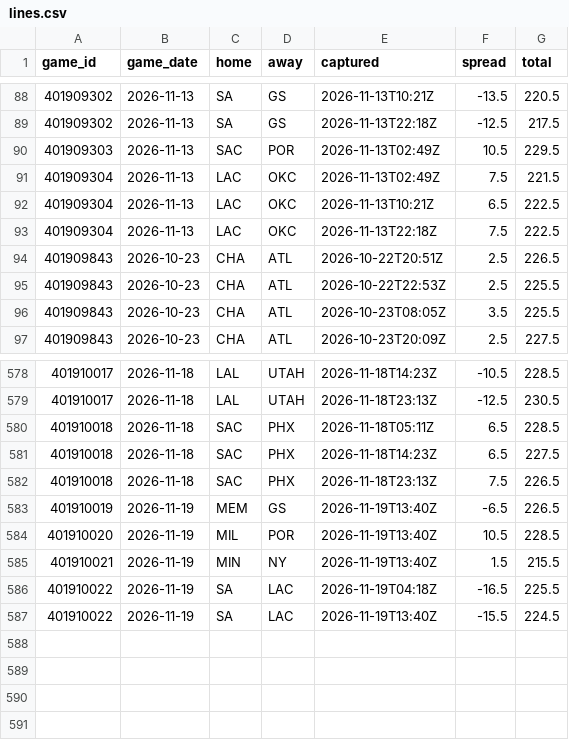
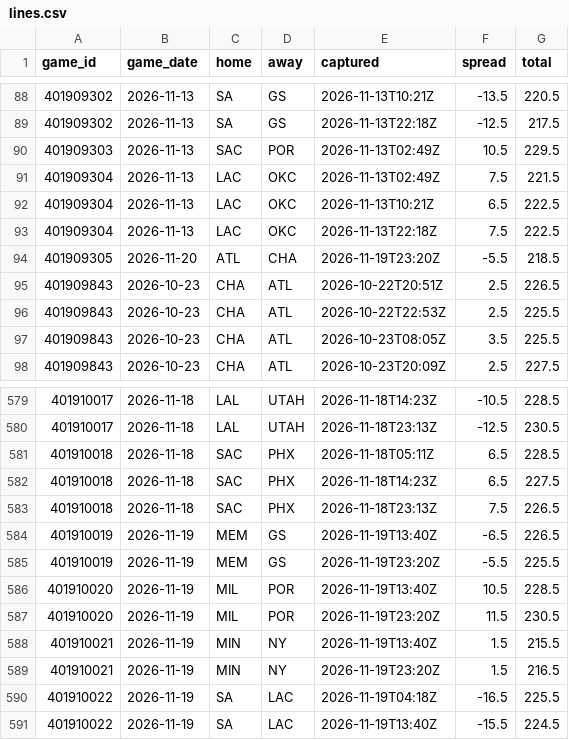
Before and after one commit to Sleepyad/nba-edge, a CSV file: data/lines.csv, drawn as a sheet; only a part is shown, gaps mark what is left out; the diff names each change by its address in the sheet, - before the commit and + after, or states it on an @@ line.

```diff
--- a/data/lines.csv
+++ b/data/lines.csv
+row 94: 401909305 | 2026-11-20 | ATL | CHA | 2026-11-19T23:20Z | -5.5 | 218.5
+row 585: 401910019 | 2026-11-19 | MEM | GS | 2026-11-19T23:20Z | -5.5 | 225.5
+row 587: 401910020 | 2026-11-19 | MIL | POR | 2026-11-19T23:20Z | 11.5 | 230.5
+row 589: 401910021 | 2026-11-19 | MIN | NY | 2026-11-19T23:20Z | 1.5 | 216.5
```
